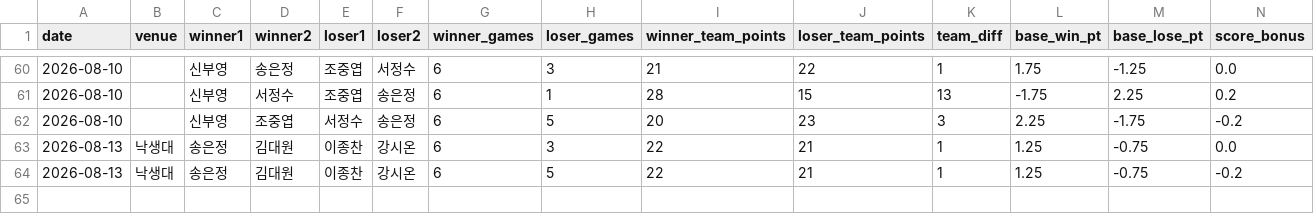
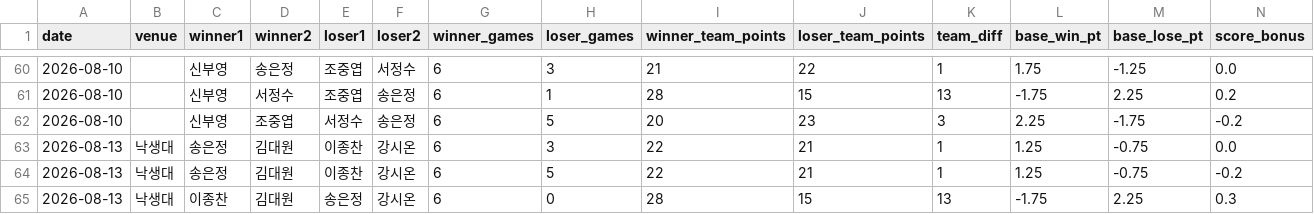
Before and after one commit to se0007se0007-dotcom/ranking_app, a CSV file: matches.csv, drawn as a sheet; only a part is shown, gaps mark what is left out; rows hold the shown columns only; the diff names each change by its address in the sheet, - before the commit and + after, or states it on an @@ line.

Commit message:
data: update matches.csv

```diff
--- a/matches.csv
+++ b/matches.csv
+row 65: 2026-08-13 | 낙생대 | 이종찬 | 김대원 | 송은정 | 강시온 | 6 | 0 | 28 | 15 | 13 | -1.75 | 2.25 | 0.3
```
